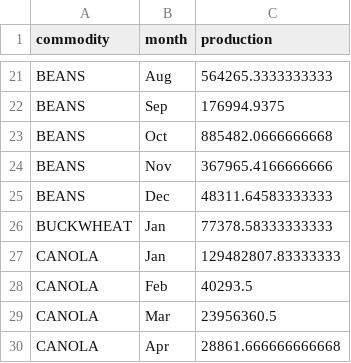
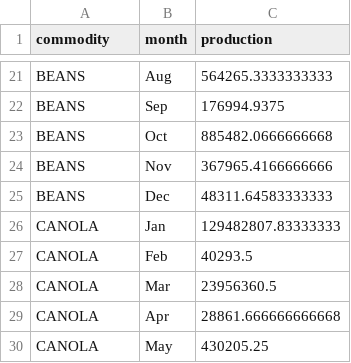
Before and after one commit to bengoh815/maddata2024, a CSV file: nass.csv, drawn as a sheet; only a part is shown, gaps mark what is left out; the shorter side is filled out with more unchanged rows; the diff covers the shown part only; the diff names each change by its address in the sheet, - before the commit and + after, or states it on an @@ line.

```diff
--- a/nass.csv
+++ b/nass.csv
-row 26: BUCKWHEAT | Jan | 77378.58333333333
```
Also changed, not shown: 21 removed rows elsewhere in this file, 1 other file.
